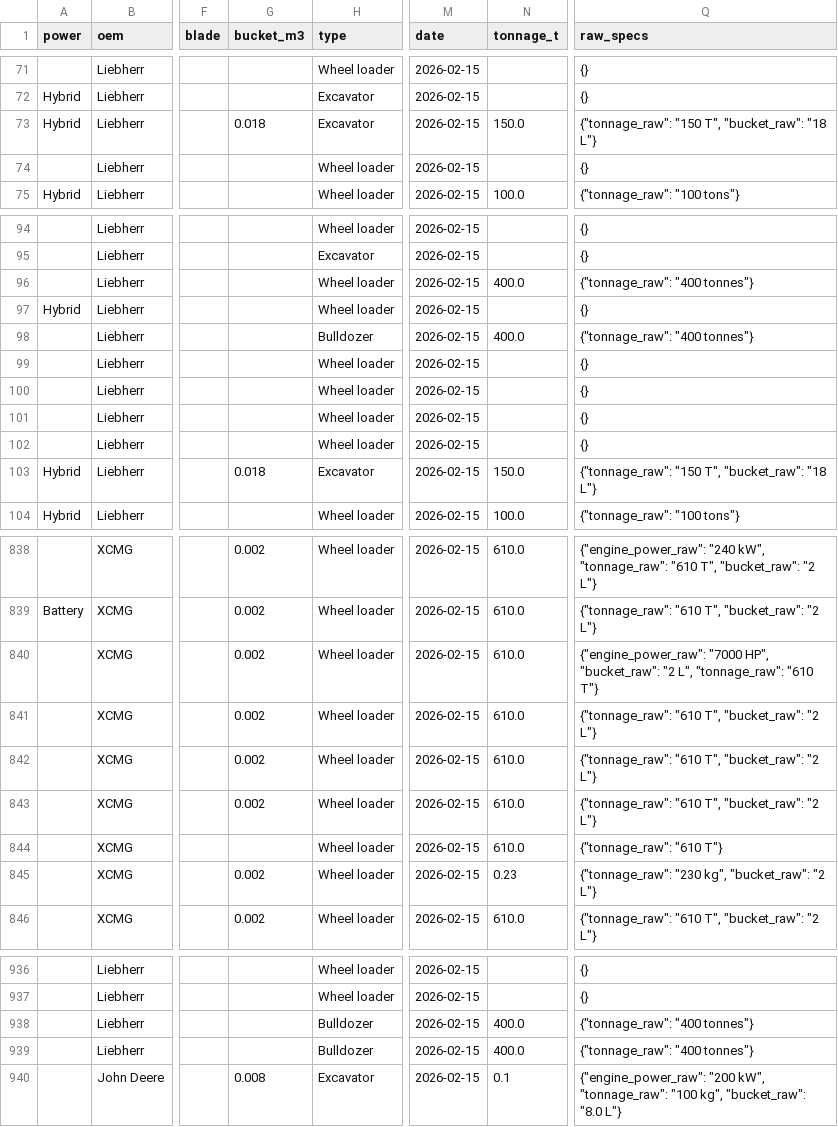
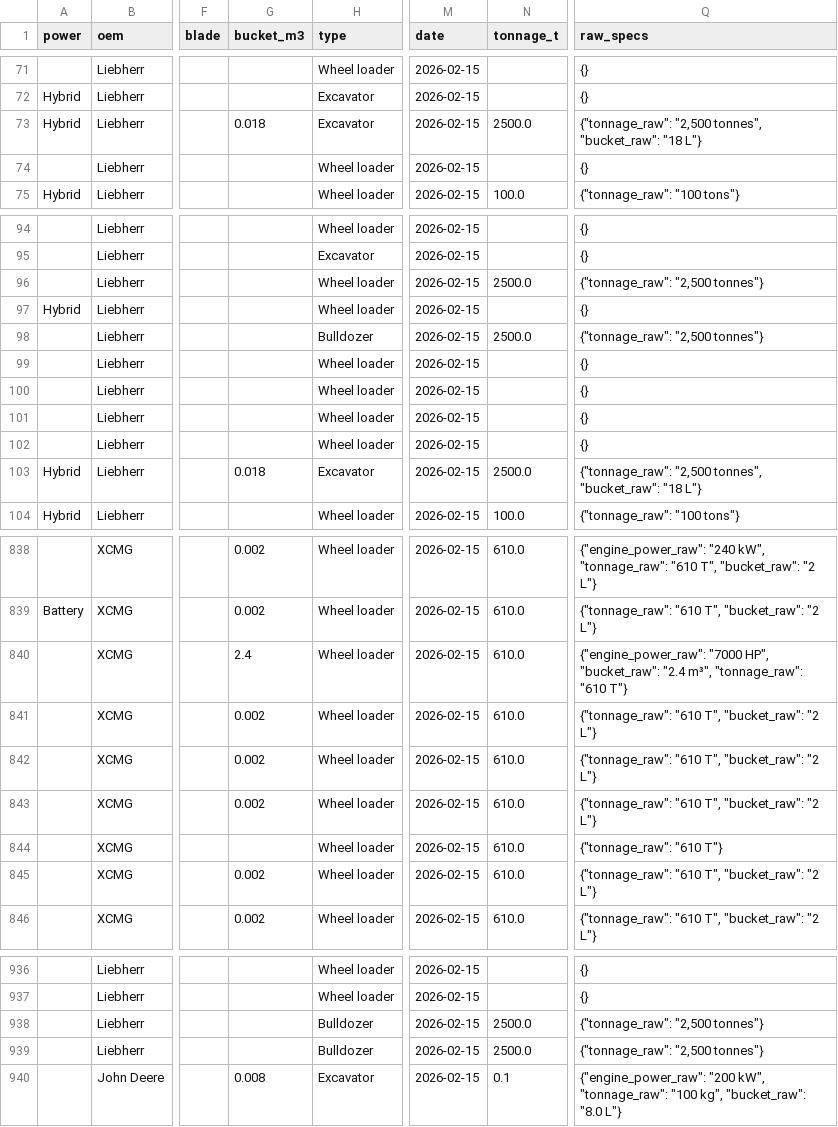
Before and after one commit to athanius07/Carbon-redution-machine-tracking-original, a CSV file: data/machines.csv, drawn as a sheet; only a part is shown, gaps mark what is left out; the diff names each change by its address in the sheet, - before the commit and + after, or states it on an @@ line.

```diff
--- a/data/machines.csv
+++ b/data/machines.csv
-N73 (tonnage_t): 150.0
+N73 (tonnage_t): 2500.0
-Q73 (raw_specs): {"tonnage_raw": "150 T", "bucket_raw": "18…
+Q73 (raw_specs): {"tonnage_raw": "2,500 tonnes", "bucket_raw": "18…
-N96 (tonnage_t): 400.0
+N96 (tonnage_t): 2500.0
-Q96 (raw_specs): {"tonnage_raw": "400 tonnes"}
+Q96 (raw_specs): {"tonnage_raw": "2,500 tonnes"}
-N98 (tonnage_t): 400.0
+N98 (tonnage_t): 2500.0
-Q98 (raw_specs): {"tonnage_raw": "400 tonnes"}
+Q98 (raw_specs): {"tonnage_raw": "2,500 tonnes"}
-N103 (tonnage_t): 150.0
+N103 (tonnage_t): 2500.0
-Q103 (raw_specs): {"tonnage_raw": "150 T", "bucket_raw": "18…
+Q103 (raw_specs): {"tonnage_raw": "2,500 tonnes", "bucket_raw": "18…
-G840 (bucket_m3): 0.002
+G840 (bucket_m3): 2.4
-Q840 (raw_specs): …HP", "bucket_raw": "2 L", "tonnage_raw": "610…
+Q840 (raw_specs): …HP", "bucket_raw": "2.4 m³", "tonnage_raw": "610…
-N845 (tonnage_t): 0.23
+N845 (tonnage_t): 610.0
-Q845 (raw_specs): {"tonnage_raw": "230 kg", "bucket_raw": "2…
+Q845 (raw_specs): {"tonnage_raw": "610 T", "bucket_raw": "2…
-N938:N939 (tonnage_t): 400.0
+N938:N939 (tonnage_t): 2500.0
-Q938:Q939 (raw_specs): {"tonnage_raw": "400 tonnes"}
+Q938:Q939 (raw_specs): {"tonnage_raw": "2,500 tonnes"}
```
Also changed, not shown: 1 other file.
